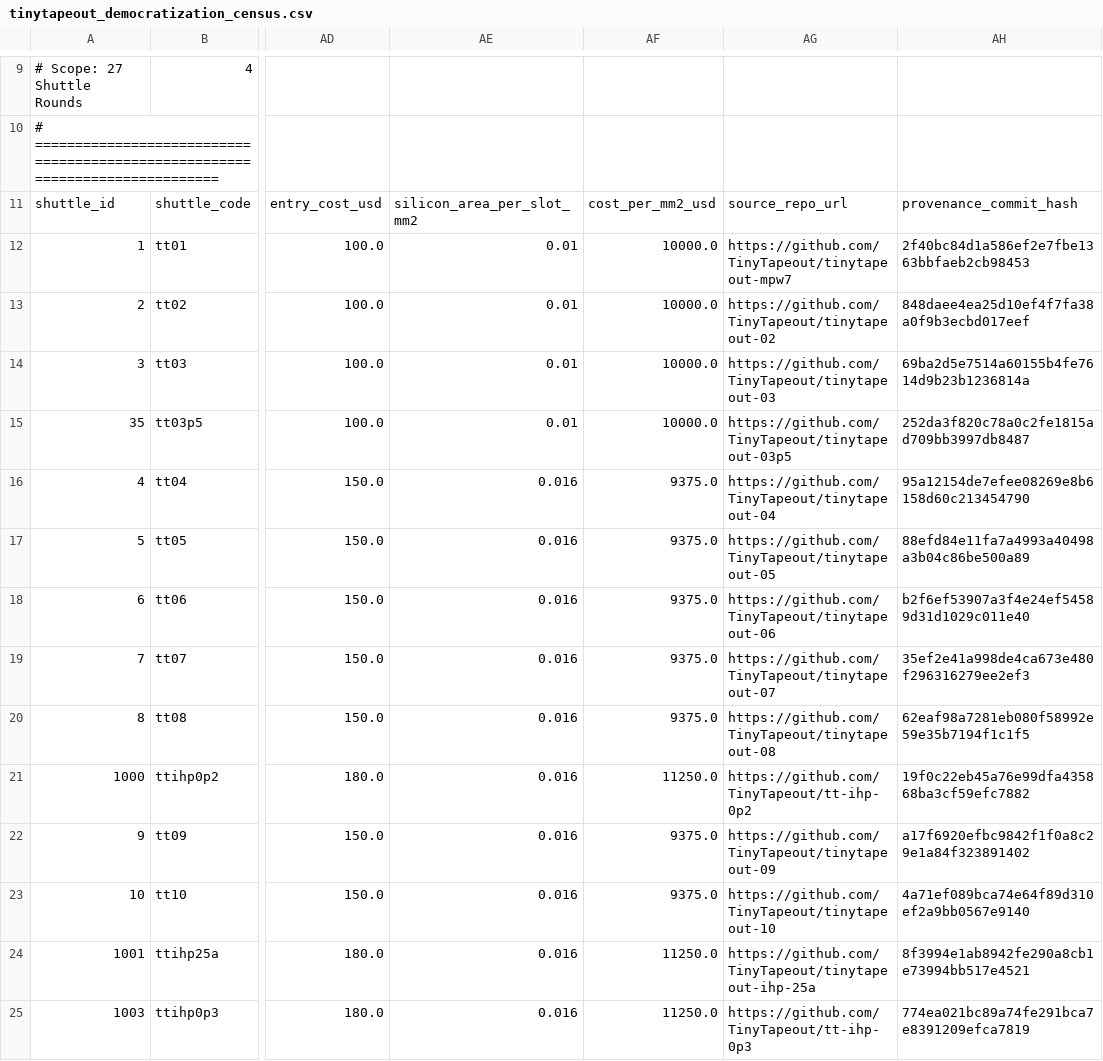
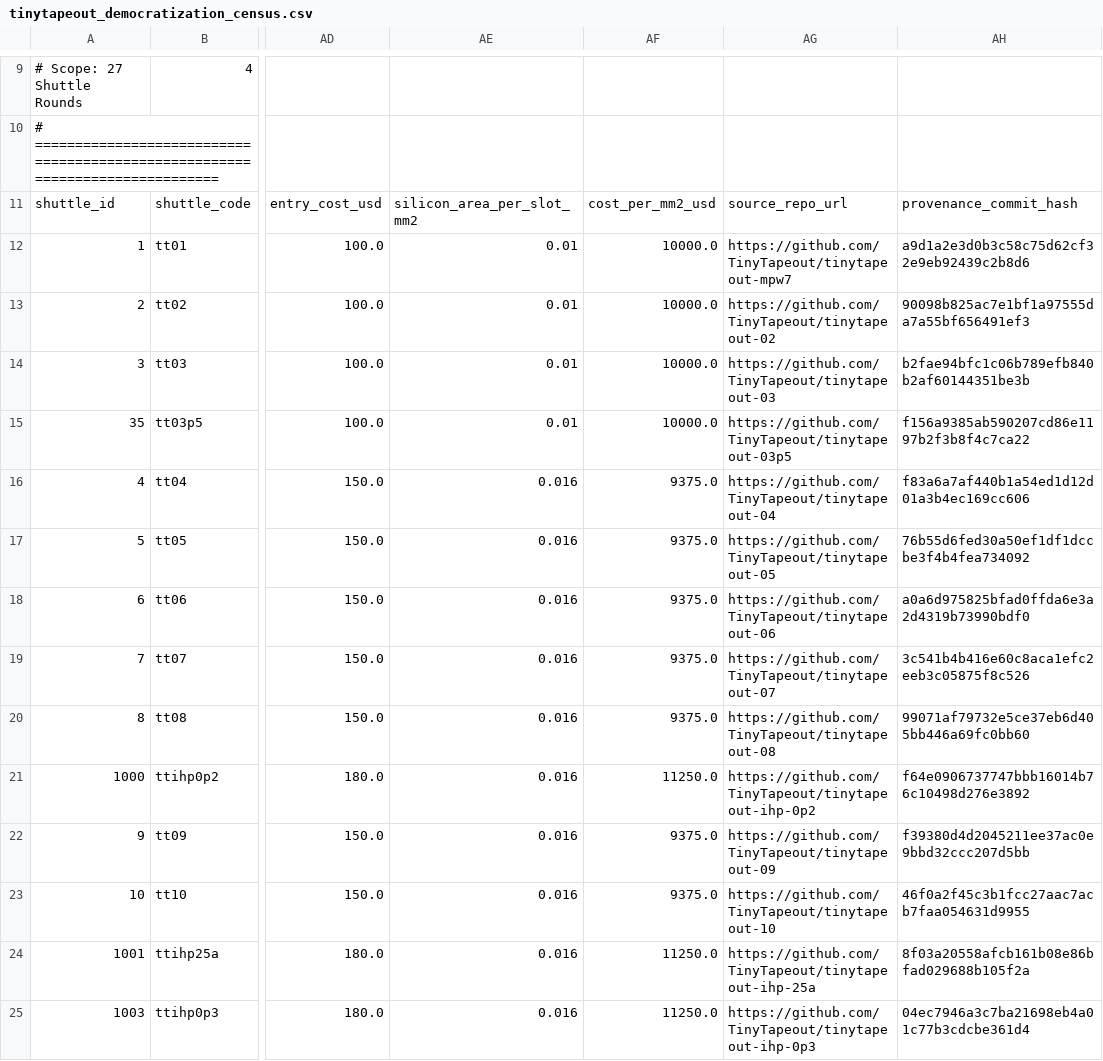
Before and after one commit to harvard-edge/arch2, a CSV file: data/datasets/tinytapeout_democratization_census.csv, drawn as a sheet; only a part is shown, gaps mark what is left out; the diff covers the shown part only; the diff names each change by its address in the sheet, - before the commit and + after, or states it on an @@ line.

Commit message:
fix: resolve EDA seed dispersion provenance and remove fabricated data

```diff
--- a/data/datasets/tinytapeout_democratization_census.csv
+++ b/data/datasets/tinytapeout_democratization_census.csv
-AH12: 2f40bc84d1a586ef2e7fbe1363bbfaeb2cb98453
+AH12: a9d1a2e3d0b3c58c75d62cf32e9eb92439c2b8d6
-AH13: 848daee4ea25d10ef4f7fa38a0f9b3ecbd017eef
+AH13: 90098b825ac7e1bf1a97555da7a55bf656491ef3
-AH14: 69ba2d5e7514a60155b4fe7614d9b23b1236814a
+AH14: b2fae94bfc1c06b789efb840b2af60144351be3b
-AH15: 252da3f820c78a0c2fe1815ad709bb3997db8487
+AH15: f156a9385ab590207cd86e1197b2f3b8f4c7ca22
-AH16: 95a12154de7efee08269e8b6158d60c213454790
+AH16: f83a6a7af440b1a54ed1d12d01a3b4ec169cc606
-AH17: 88efd84e11fa7a4993a40498a3b04c86be500a89
+AH17: 76b55d6fed30a50ef1df1dccbe3f4b4fea734092
-AH18: b2f6ef53907a3f4e24ef54589d31d1029c011e40
+AH18: a0a6d975825bfad0ffda6e3a2d4319b73990bdf0
-AH19: 35ef2e41a998de4ca673e480f296316279ee2ef3
+AH19: 3c541b4b416e60c8aca1efc2eeb3c05875f8c526
-AH20: 62eaf98a7281eb080f58992e59e35b7194f1c1f5
+AH20: 99071af79732e5ce37eb6d405bb446a69fc0bb60
-AG21: https://github.com/TinyTapeout/tt-ihp-0p2
+AG21: https://github.com/TinyTapeout/tinytapeout-ihp-0p2
-AH21: 19f0c22eb45a76e99dfa435868ba3cf59efc7882
+AH21: f64e0906737747bbb16014b76c10498d276e3892
-AH22: a17f6920efbc9842f1f0a8c29e1a84f323891402
+AH22: f39380d4d2045211ee37ac0e9bbd32ccc207d5bb
-AH23: 4a71ef089bca74e64f89d310ef2a9bb0567e9140
+AH23: 46f0a2f45c3b1fcc27aac7acb7faa054631d9955
-AH24: 8f3994e1ab8942fe290a8cb1e73994bb517e4521
+AH24: 8f03a20558afcb161b08e86bfad029688b105f2a
-AG25: https://github.com/TinyTapeout/tt-ihp-0p3
+AG25: https://github.com/TinyTapeout/tinytapeout-ihp-0p3
-AH25: 774ea021bc89a74fe291bca7e8391209efca7819
+AH25: 04ec7946a3c7ba21698eb4a01c77b3cdcbe361d4
```
Also changed, not shown: 16 edited cells elsewhere in this file, data/studies/04-tinytapeout-democratization/tinytapeout_democratization_census.csv, 13 other files.
